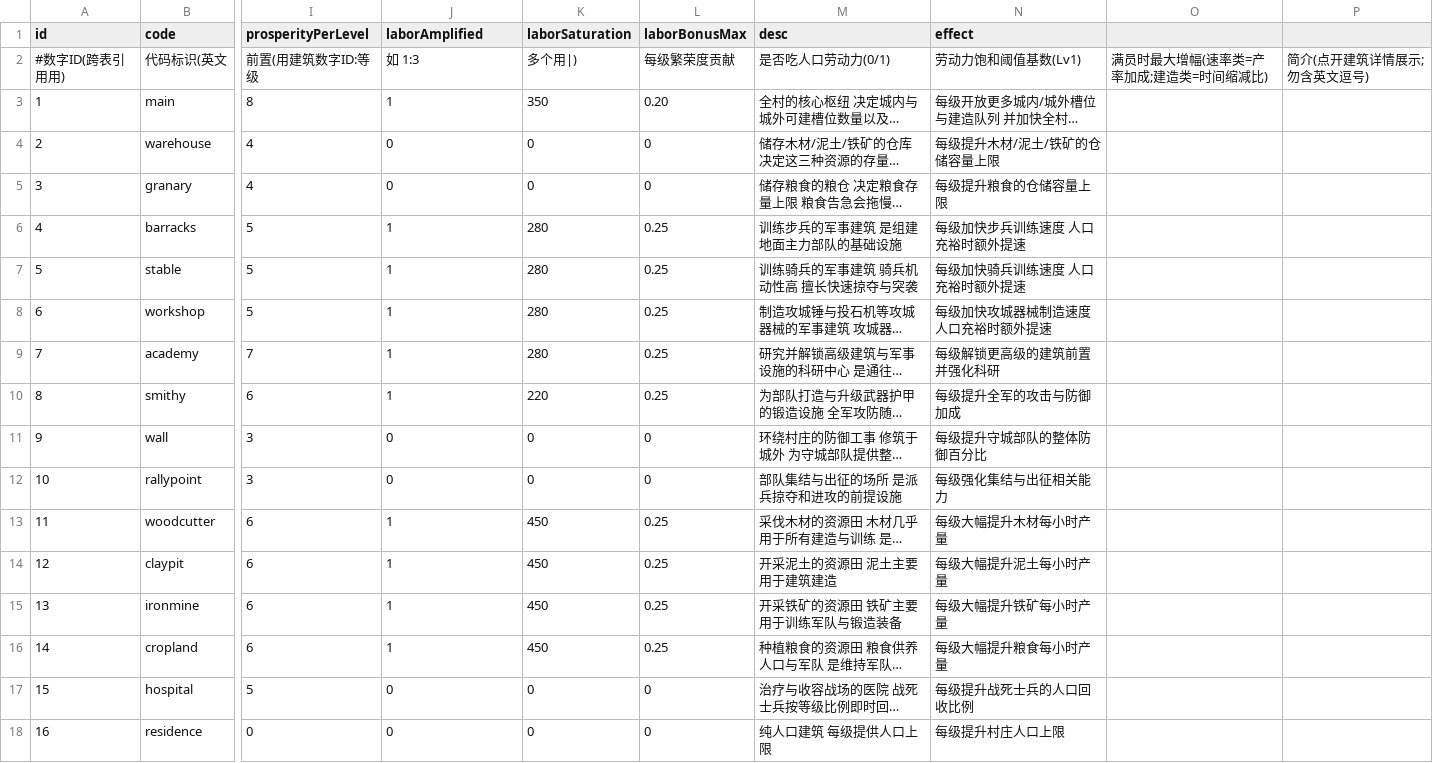
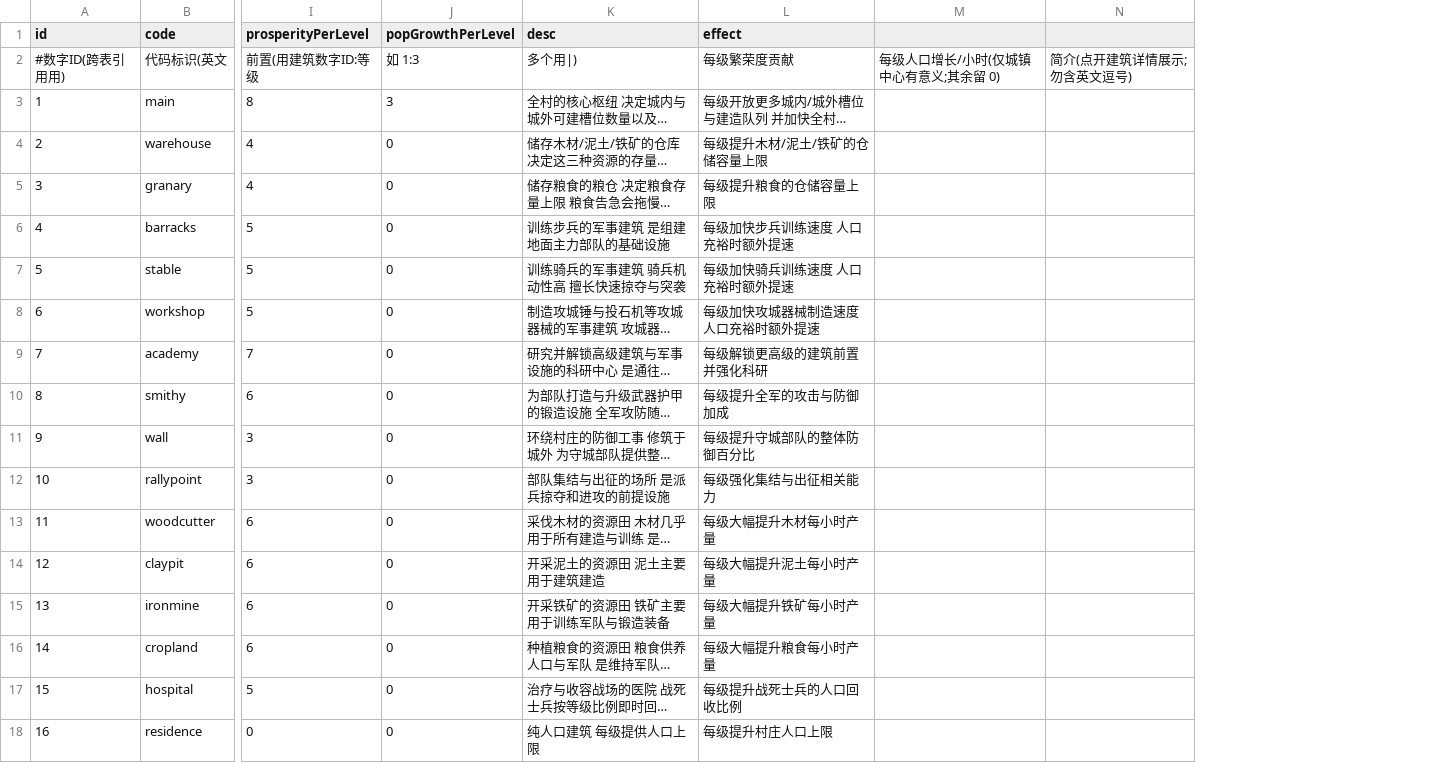
Before and after one commit to kennysli1/slg1.0, a CSV file: config/buildings.csv, drawn as a sheet; only a part is shown, gaps mark what is left out; long unchanged cells end in …; removed rows and columns are numbered as before the commit, all else as after; the diff names each change by its address in the sheet, - before the commit and + after, or states it on an @@ line.

Commit message:
feat(population): 平衡调参覆盖持久化 + 人口增速绑定城镇中心 + 开局=城镇中心popCap
(A) 平衡调参手动修改持久化到 data/balance_overrides.json（git 忽略，部署与 wipe:all 都不动），
    载入时叠加在 config/*.csv 之上，reloadConfig 自动重读 → 玩家手动值最权威、不再被重置。
    新增 mergeBalanceOverrides，GM 保存端点与多次保存深合并，不丢失既往手改。
(B) 新村开局人口 = 城镇中心 1..mainLevel 的 popCap 之和（mainPopCap），
    其他默认建筑只贡献硬上限不贡献人口，人口随 main.popGrowthPerLevel×mainLevel 慢慢增长。
(C) 人口增速彻底绑定城镇中心：buildings.main.popGrowthPerLevel（GM 面板可逐建筑编辑，
    城镇中心行即"产出/调试人口增速"栏），删除误导性的全局常数 pop_growth_per_hour。
(D) 移除未投入使用且无人消费的 laborAmplified/laborSaturation/laborBonusMax 死配置。

测试：新增 balance-override.test.ts（覆盖持久化/重启/wipe 存活/深合并）；
更新 population/population-v2 全量改用新模型不变量；服务端 197 / 客户端 40 全绿。

```diff
--- a/config/buildings.csv
+++ b/config/buildings.csv
-column K (laborSaturation), rows 2-18: 多个用|) | 350 | 0 | 0 | 280 | 280 | 280 | 280 | 220 | 0 | 0 | 450 | 450 | 450 | 450 | 0 | 0
-column L (laborBonusMax), rows 2-18: 每级繁荣度贡献 | 0.20 | 0 | 0 | 0.25 | 0.25 | 0.25 | 0.25 | 0.25 | 0 | 0 | 0.25 | 0.25 | 0.25 | 0.25 | 0 | 0
-column O, row 2: 满员时最大增幅(速率类=产率加成;建造类=时间缩减比)
+column M, row 2: 每级人口增长/小时(仅城镇中心有意义;其余留 0)
-J1: laborAmplified
+J1: popGrowthPerLevel
-K2 (desc): 是否吃人口劳动力(0/1)
+K2 (desc): 多个用|)
-L2 (effect): 劳动力饱和阈值基数(Lv1)
+L2 (effect): 每级繁荣度贡献
-J3 (popGrowthPerLevel): 1
+J3 (popGrowthPerLevel): 3
-J6:J10 (popGrowthPerLevel): 1
+J6:J10 (popGrowthPerLevel): 0
-J13:J16 (popGrowthPerLevel): 1
+J13:J16 (popGrowthPerLevel): 0
```
Also changed, not shown: config/game_constants.csv, 10 other files.
